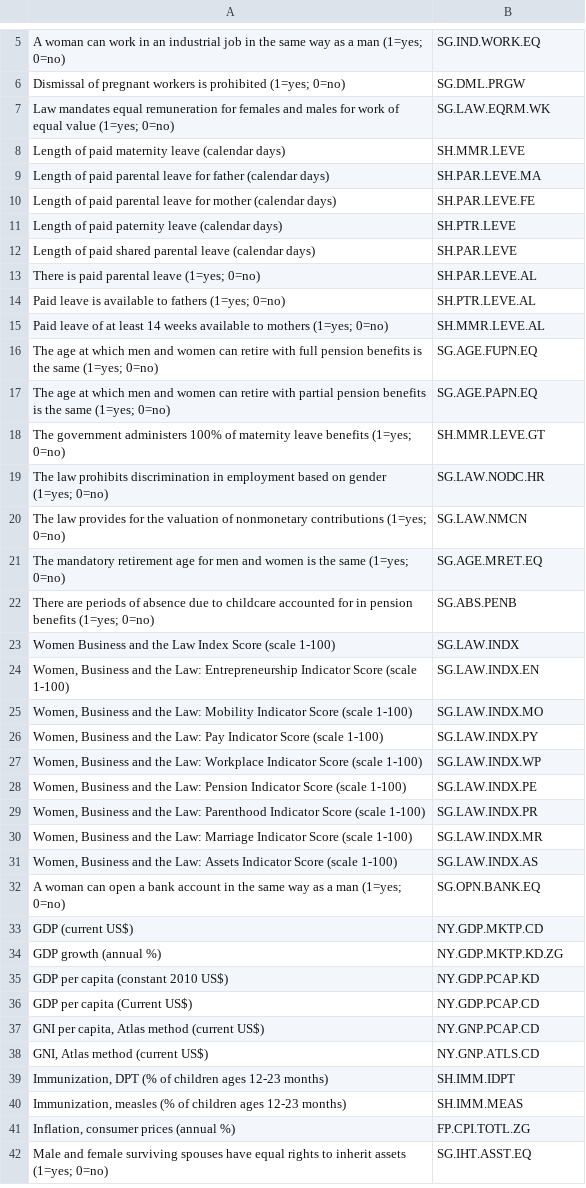
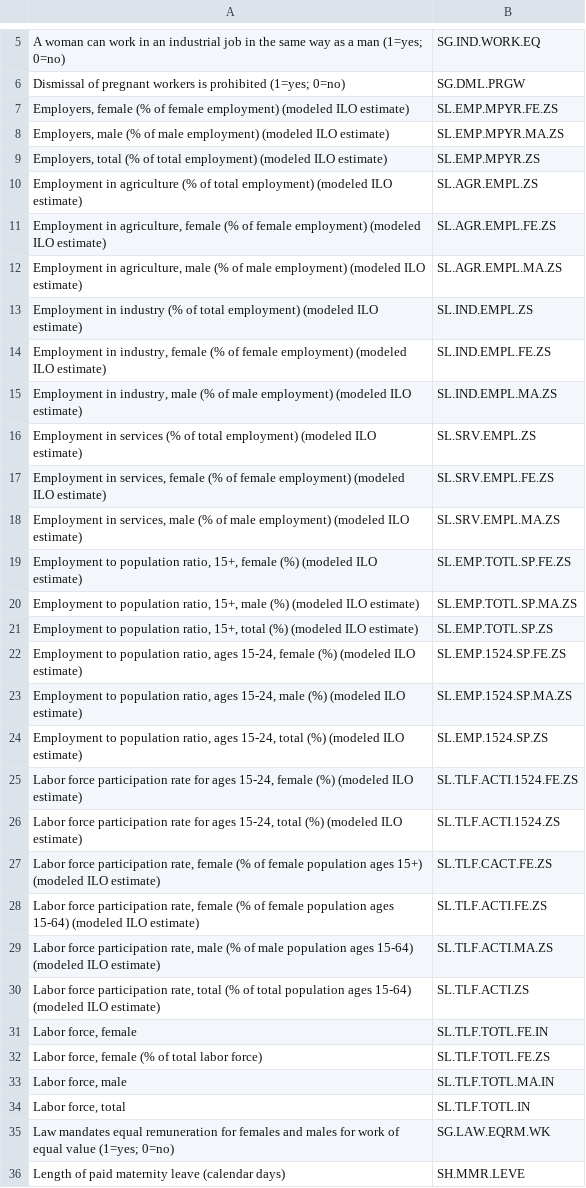
Before and after one commit to maryam-mohebbi/gender_statistics, a CSV file: data/series.csv, drawn as a sheet; only a part is shown, gaps mark what is left out; the shorter side is filled out with more unchanged rows; the diff covers the shown part only.

```diff
--- a/data/series.csv
+++ b/data/series.csv
@@ -6,2 +6,30 @@ A woman can work in an industrial job in the same way as a man (1=yes; 0=no),SG.
 Dismissal of pregnant workers is prohibited (1=yes; 0=no),SG.DML.PRGW
+"Employers, female (% of female employment) (modeled ILO estimate)",SL.EMP.MPYR.FE.ZS
+"Employers, male (% of male employment) (modeled ILO estimate)",SL.EMP.MPYR.MA.ZS
+"Employers, total (% of total employment) (modeled ILO estimate)",SL.EMP.MPYR.ZS
+Employment in agriculture (% of total employment) (modeled ILO estimate),SL.AGR.EMPL.ZS
+"Employment in agriculture, female (% of female employment) (modeled ILO estimate)",SL.AGR.EMPL.FE.ZS
+"Employment in agriculture, male (% of male employment) (modeled ILO estimate)",SL.AGR.EMPL.MA.ZS
+Employment in industry (% of total employment) (modeled ILO estimate),SL.IND.EMPL.ZS
+"Employment in industry, female (% of female employment) (modeled ILO estimate)",SL.IND.EMPL.FE.ZS
+"Employment in industry, male (% of male employment) (modeled ILO estimate)",SL.IND.EMPL.MA.ZS
+Employment in services (% of total employment) (modeled ILO estimate),SL.SRV.EMPL.ZS
+"Employment in services, female (% of female employment) (modeled ILO estimate)",SL.SRV.EMPL.FE.ZS
+"Employment in services, male (% of male employment) (modeled ILO estimate)",SL.SRV.EMPL.MA.ZS
+"Employment to population ratio, 15+, female (%) (modeled ILO estimate)",SL.EMP.TOTL.SP.FE.ZS
+"Employment to population ratio, 15+, male (%) (modeled ILO estimate)",SL.EMP.TOTL.SP.MA.ZS
+"Employment to population ratio, 15+, total (%) (modeled ILO estimate)",SL.EMP.TOTL.SP.ZS
+"Employment to population ratio, ages 15-24, female (%) (modeled ILO estimate)",SL.EMP.1524.SP.FE.ZS
+"Employment to population ratio, ages 15-24, male (%) (modeled ILO estimate)",SL.EMP.1524.SP.MA.ZS
+"Employment to population ratio, ages 15-24, total (%) (modeled ILO estimate)",SL.EMP.1524.SP.ZS
+"Labor force participation rate for ages 15-24, female (%) (modeled ILO estimate)",SL.TLF.ACTI.1524.FE.ZS
+"Labor force participation rate for ages 15-24, total (%) (modeled ILO estimate)",SL.TLF.ACTI.1524.ZS
+"Labor force participation rate, female (% of female population ages 15+) (modeled ILO estimate)",SL.TLF.CACT.FE.ZS
+"Labor force participation rate, female (% of female population ages 15-64) (modeled ILO estimate)",SL.TLF.ACTI.FE.ZS
+"Labor force participation rate, male (% of male population ages 15-64) (modeled ILO estimate)",SL.TLF.ACTI.MA.ZS
+"Labor force participation rate, total (% of total population ages 15-64) (modeled ILO estimate)",SL.TLF.ACTI.ZS
+"Labor force, female",SL.TLF.TOTL.FE.IN
+"Labor force, female (% of total labor force)",SL.TLF.TOTL.FE.ZS
+"Labor force, male",SL.TLF.TOTL.MA.IN
+"Labor force, total",SL.TLF.TOTL.IN
 Law mandates equal remuneration for females and males for work of equal value (1=yes; 0=no),SG.LAW.EQRM.WK
```
Also changed, not shown: 23 added rows elsewhere in this file, data/countries.csv.
